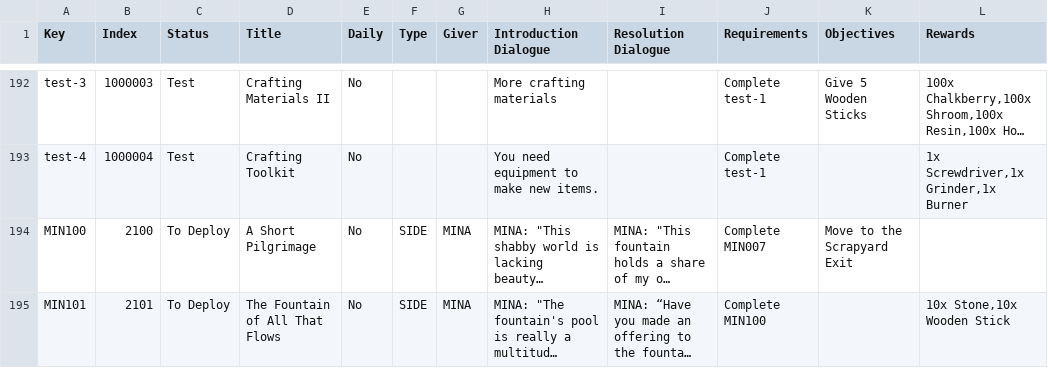
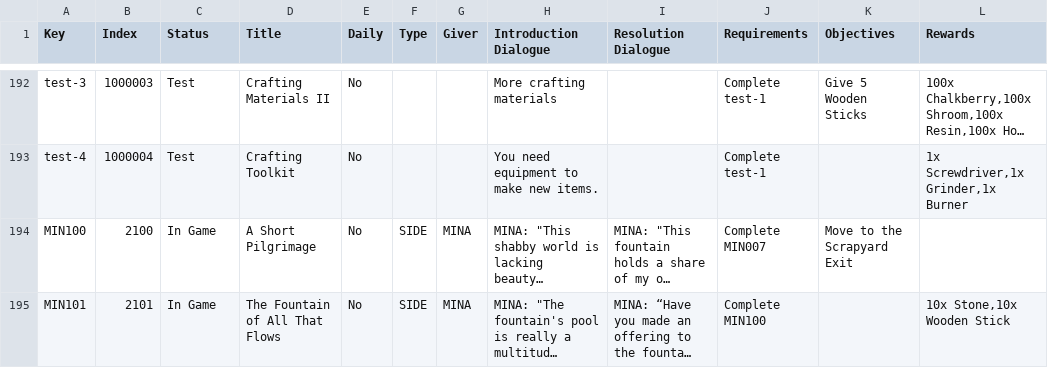
Before and after one commit to Asphodel-OS/kamigotchi, a CSV file: packages/contracts/deployment/world/data/quests/quests.csv, drawn as a sheet; only a part is shown, gaps mark what is left out; long unchanged cells end in …; the diff names each change by its address in the sheet, - before the commit and + after, or states it on an @@ line.

Commit message:
postpatch: reconcile deployed data statuses + fountain opens pool modal (#2445)
follow-up to the item pools ship (#2425). two small postpatch changes on
the fork of the just-landed work.

**data reconciliation**
- quests 2100/2101, item 19301 (curse tablet), node 55 (shady path) were
deployed live during the item-pools window; flip their csv status (to
deploy / to update -> in game) to mirror the now-live on-chain state.
notion is being flipped separately, so world:notion:diff reads clean for
these rows.

**client: fountain -> pool modal**
- add triggerPoolModal: opens the item pools / LP modal (center zone),
mirrors triggerTradingModal
- add a central fountain clickbox to room 31 (scrapyard exit) wired to
it: clicking the fountain opens the LP interface directly
- same pattern as room 13's cash register (onClick -> trigger*Modal). no
dialogue box yet, easy to add later
- hotspot is a big centered box (0-128 grid); coords can be nudged after
eyeballing in-client

<!-- This is an auto-generated comment: release notes by coderabbit.ai
-->

## Summary by CodeRabbit

* **New Features**
  * Added an interactive fountain to the Scrapyard exit.
* Clicking the fountain opens the Pool modal and closes other open
modals to keep the interface focused.

<!-- end of auto-generated comment: release notes by coderabbit.ai -->

```diff
--- a/packages/contracts/deployment/world/data/quests/quests.csv
+++ b/packages/contracts/deployment/world/data/quests/quests.csv
-C194:C195 (Status): To Deploy
+C194:C195 (Status): In Game
```
Also changed, not shown: packages/contracts/deployment/world/data/items/items.csv, packages/contracts/deployment/world/data/rooms/nodes.csv, 3 other files.
